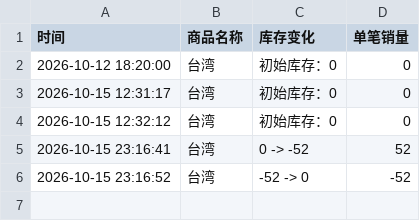
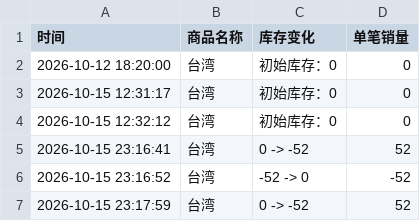
Before and after one commit to Juineii/verivery_km1018, a CSV file: YONGSEUNG.csv, drawn as a sheet.

Commit message:
自动更新数据 2026-10-15 23:18:23

```diff
--- a/YONGSEUNG.csv
+++ b/YONGSEUNG.csv
@@ -6 +6,2 @@
 2026-10-15 23:16:52,台湾,-52 -> 0,-52
+2026-10-15 23:17:59,台湾,0 -> -52,52
```
